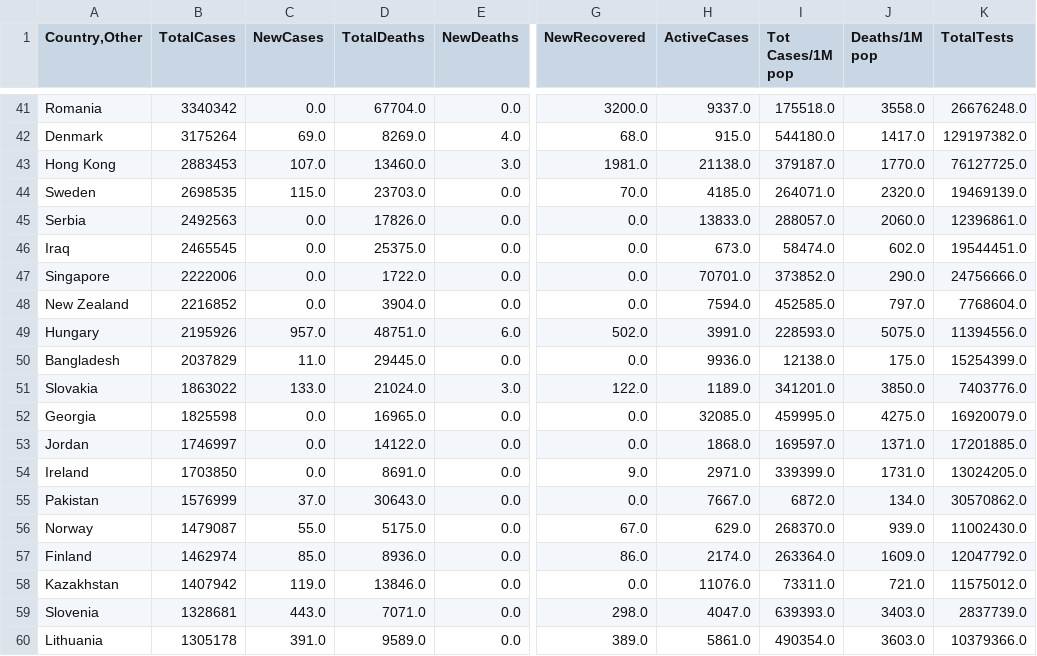
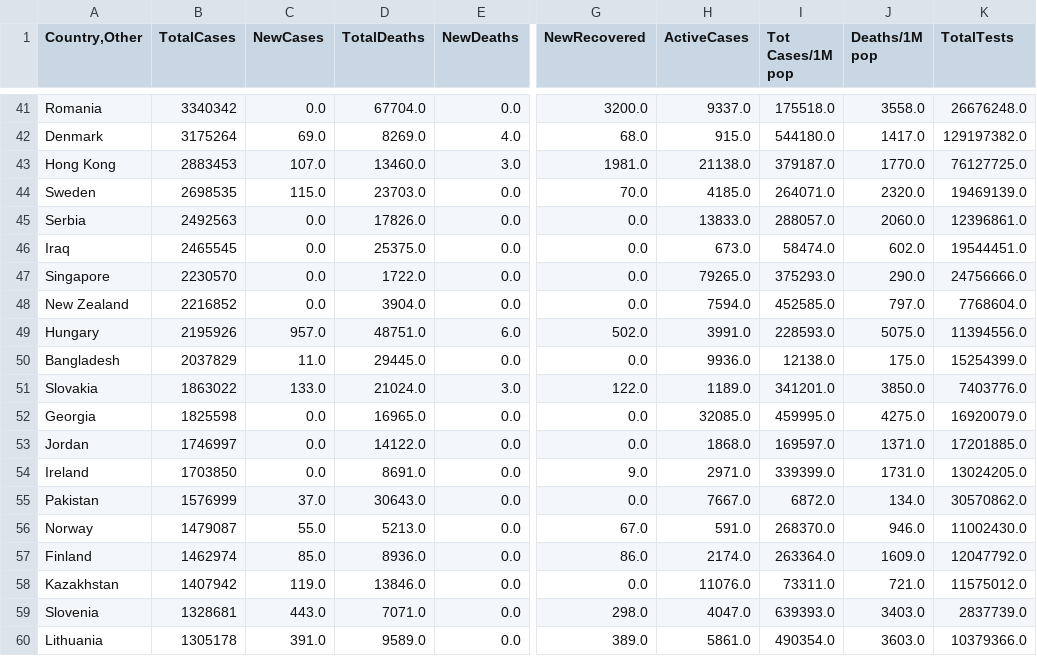
Before and after one commit to vntan/Covid-19-Analysis, a CSV file: data/01-03-2023.csv, drawn as a sheet; only a part is shown, gaps mark what is left out; the diff covers the shown part only; the diff names each change by its address in the sheet, - before the commit and + after, or states it on an @@ line.

```diff
--- a/data/01-03-2023.csv
+++ b/data/01-03-2023.csv
-B47 (TotalCases): 2222006
+B47 (TotalCases): 2230570
-H47 (ActiveCases): 70701.0
+H47 (ActiveCases): 79265.0
-I47 (Tot Cases/1M pop): 373852.0
+I47 (Tot Cases/1M pop): 375293.0
-D56 (TotalDeaths): 5175.0
+D56 (TotalDeaths): 5213.0
-H56 (ActiveCases): 629.0
+H56 (ActiveCases): 591.0
-J56 (Deaths/1M pop): 939.0
+J56 (Deaths/1M pop): 946.0
```
Also changed, not shown: 34 edited cells elsewhere in this file, raw_data/01-03-2023_raw.csv, 3 other files.
